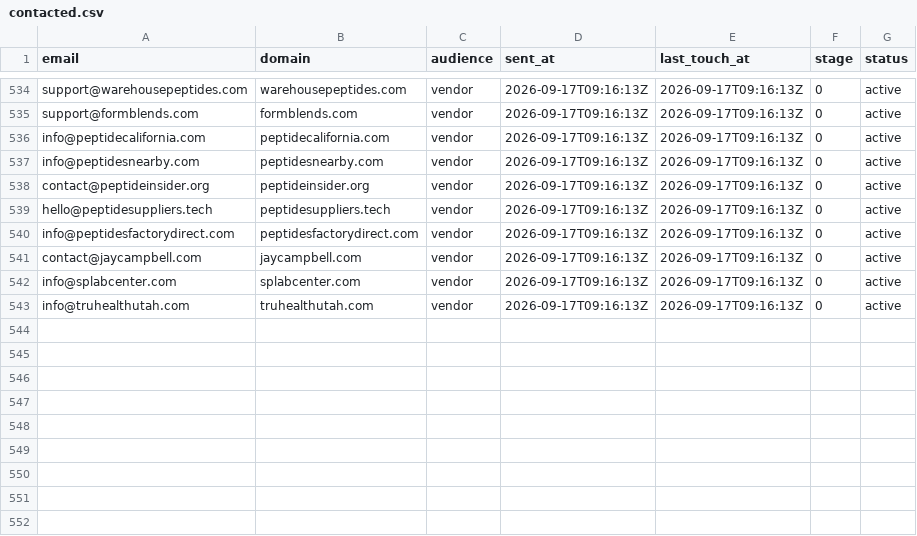
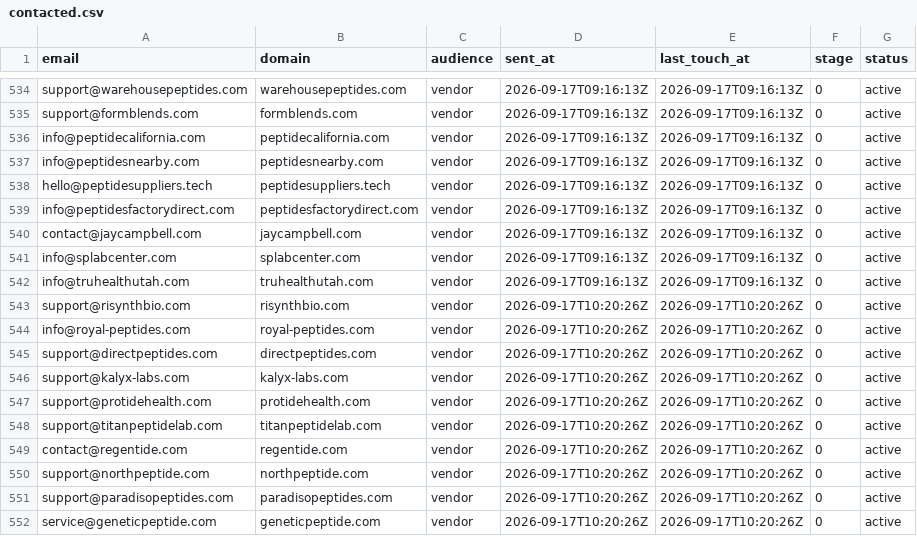
Before and after one commit to cfnoperations1-cell/g, a CSV file: outreach/contacted.csv, drawn as a sheet; only a part is shown, gaps mark what is left out; removed rows and columns are numbered as before the commit, all else as after; the diff names each change by its address in the sheet, - before the commit and + after, or states it on an @@ line.

```diff
--- a/outreach/contacted.csv
+++ b/outreach/contacted.csv
-row 538: contact@peptideinsider.org | peptideinsider.org | vendor | 2026-09-17T09:16:13Z | 2026-09-17T09:16:13Z | 0 | active
+row 543: support@risynthbio.com | risynthbio.com | vendor | 2026-09-17T10:20:26Z | 2026-09-17T10:20:26Z | 0 | active
+row 544: info@royal-peptides.com | royal-peptides.com | vendor | 2026-09-17T10:20:26Z | 2026-09-17T10:20:26Z | 0 | active
+row 545: support@directpeptides.com | directpeptides.com | vendor | 2026-09-17T10:20:26Z | 2026-09-17T10:20:26Z | 0 | active
+row 546: support@kalyx-labs.com | kalyx-labs.com | vendor | 2026-09-17T10:20:26Z | 2026-09-17T10:20:26Z | 0 | active
+row 547: support@protidehealth.com | protidehealth.com | vendor | 2026-09-17T10:20:26Z | 2026-09-17T10:20:26Z | 0 | active
+row 548: support@titanpeptidelab.com | titanpeptidelab.com | vendor | 2026-09-17T10:20:26Z | 2026-09-17T10:20:26Z | 0 | active
+row 549: contact@regentide.com | regentide.com | vendor | 2026-09-17T10:20:26Z | 2026-09-17T10:20:26Z | 0 | active
+row 550: support@northpeptide.com | northpeptide.com | vendor | 2026-09-17T10:20:26Z | 2026-09-17T10:20:26Z | 0 | active
+row 551: support@paradisopeptides.com | paradisopeptides.com | vendor | 2026-09-17T10:20:26Z | 2026-09-17T10:20:26Z | 0 | active
+row 552: service@geneticpeptide.com | geneticpeptide.com | vendor | 2026-09-17T10:20:26Z | 2026-09-17T10:20:26Z | 0 | active
```
Also changed, not shown: outreach/bounced.csv, outreach/not_yet_emailed.csv, 4 other files.
